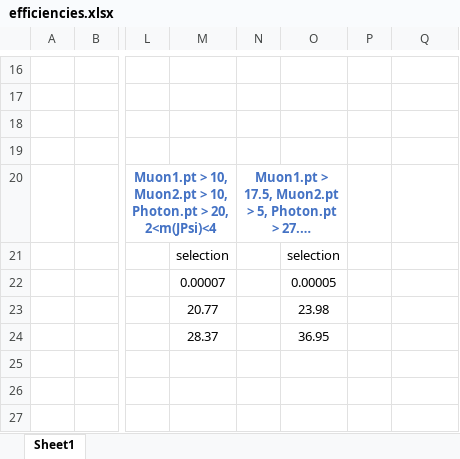
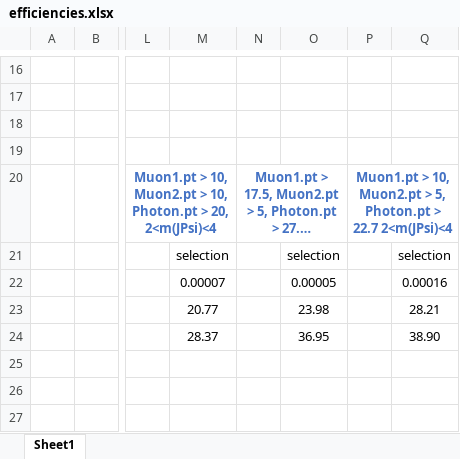
Before and after one commit to javivilladamigo/ResearchActivities, an Excel workbook: efficiencies.xlsx, sheet Sheet1, drawn as a sheet; only a part is shown, gaps mark what is left out; long unchanged cells end in …; values as stored, in another font and other column widths than the file's, no borders; conditional formats not drawn; the diff names each change by its address in the sheet, - before the commit and + after, or states it on an @@ line.

Commit message:
added approx estimation of new efficiencies

```diff
--- a/efficiencies.xlsx (sheet Sheet1)
+++ b/efficiencies.xlsx (sheet Sheet1)
-P20: (empty)
+P20: Muon1.pt > 10, Muon2.pt > 5, Photon.pt > 22.7 2<m(JPsi)<4
+P20:Q20 merged
-Q21: (empty)
+Q21: selection
-Q22: (empty)
+Q22: 0.00016
-Q23: (empty)
+Q23: 28.21
-Q24: (empty)
+Q24: 38.90
```
Also changed, not shown: 1 other file.
